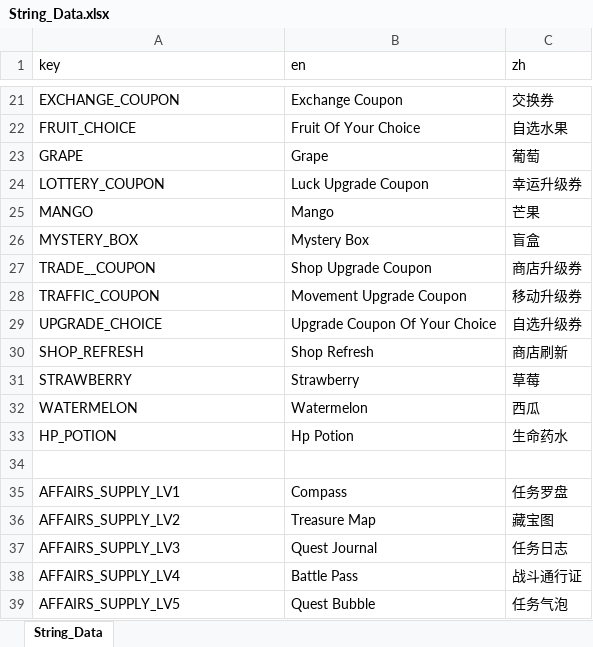
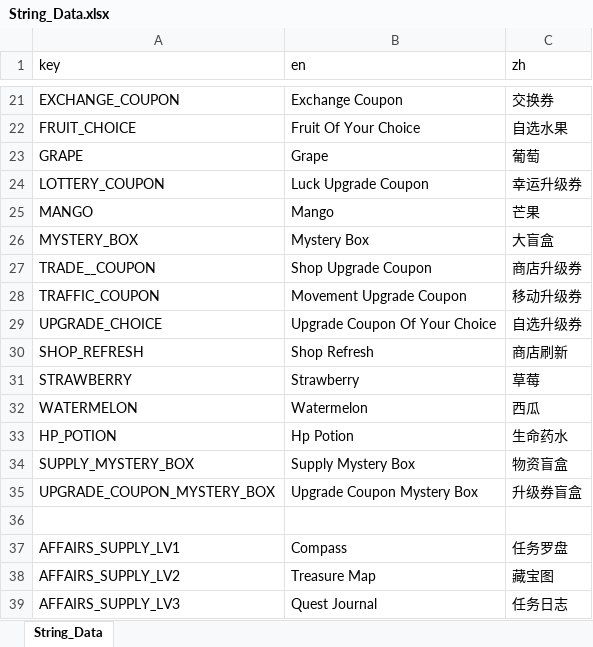
Before and after one commit to BlaerZhang/city_of_circling, an Excel workbook: Assets/Internationalization/String_Data.xlsx, sheet String_Data, drawn as a sheet; only a part is shown, gaps mark what is left out; the shorter side is filled out with more unchanged rows; values as stored, in another font and other column widths than the file's, no borders; the diff names each change by its address in the sheet, - before the commit and + after, or states it on an @@ line.

```diff
--- a/Assets/Internationalization/String_Data.xlsx (sheet String_Data)
+++ b/Assets/Internationalization/String_Data.xlsx (sheet String_Data)
-C26 (zh): 盲盒
+C26 (zh): 大盲盒
+row 34: SUPPLY_MYSTERY_BOX | Supply Mystery Box | 物资盲盒
+row 35: UPGRADE_COUPON_MYSTERY_BOX | Upgrade Coupon Mystery Box | 升级券盲盒
```
Also changed, not shown: 7 other files.
